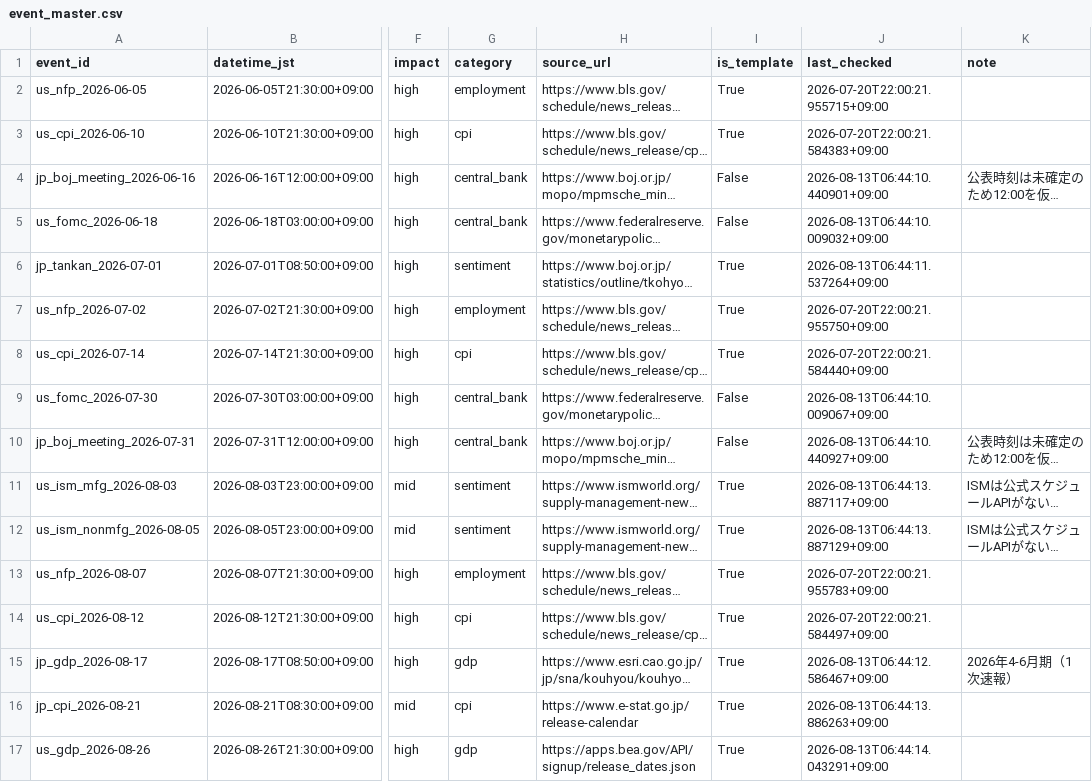
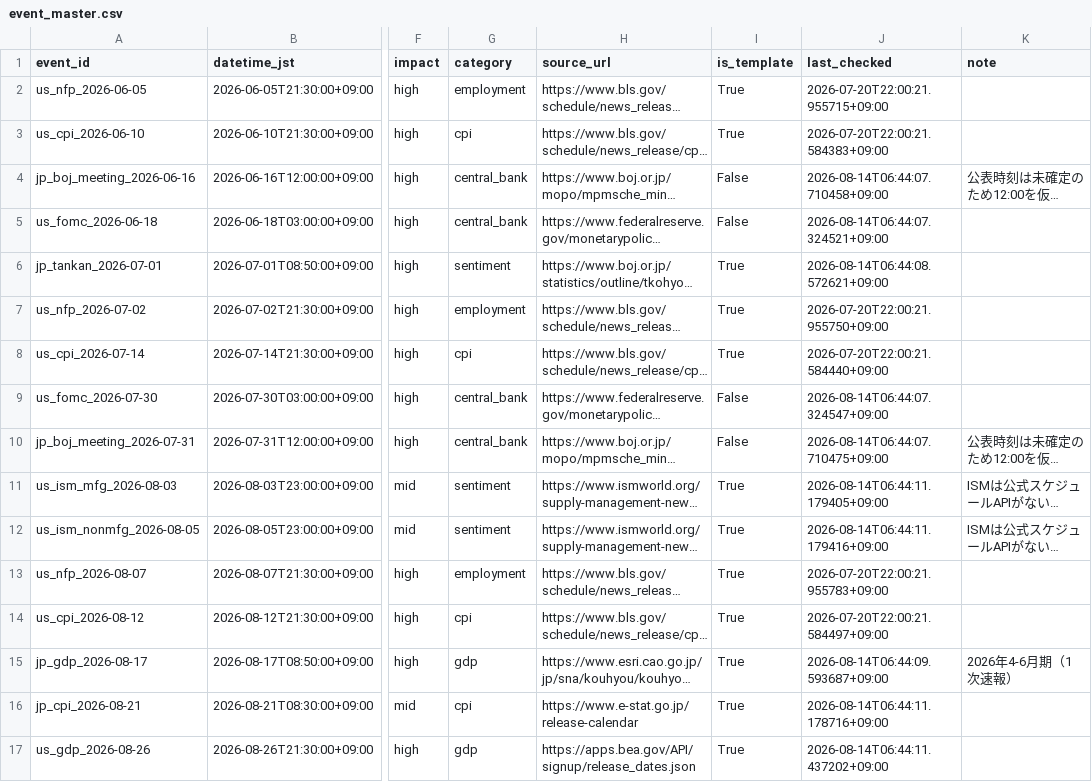
Before and after one commit to bizyusukef-ship-it/market-radar, a CSV file: event_master.csv, drawn as a sheet; only a part is shown, gaps mark what is left out; long unchanged cells end in …; the diff covers the shown part only; the diff names each change by its address in the sheet, - before the commit and + after, or states it on an @@ line.

```diff
--- a/event_master.csv
+++ b/event_master.csv
-J4 (last_checked): 2026-08-13T06:44:10.440901+09:00
+J4 (last_checked): 2026-08-14T06:44:07.710458+09:00
-J5 (last_checked): 2026-08-13T06:44:10.009032+09:00
+J5 (last_checked): 2026-08-14T06:44:07.324521+09:00
-J6 (last_checked): 2026-08-13T06:44:11.537264+09:00
+J6 (last_checked): 2026-08-14T06:44:08.572621+09:00
-J9 (last_checked): 2026-08-13T06:44:10.009067+09:00
+J9 (last_checked): 2026-08-14T06:44:07.324547+09:00
-J10 (last_checked): 2026-08-13T06:44:10.440927+09:00
+J10 (last_checked): 2026-08-14T06:44:07.710475+09:00
-J11 (last_checked): 2026-08-13T06:44:13.887117+09:00
+J11 (last_checked): 2026-08-14T06:44:11.179405+09:00
-J12 (last_checked): 2026-08-13T06:44:13.887129+09:00
+J12 (last_checked): 2026-08-14T06:44:11.179416+09:00
-J15 (last_checked): 2026-08-13T06:44:12.586467+09:00
+J15 (last_checked): 2026-08-14T06:44:09.593687+09:00
-J16 (last_checked): 2026-08-13T06:44:13.886263+09:00
+J16 (last_checked): 2026-08-14T06:44:11.178716+09:00
-J17 (last_checked): 2026-08-13T06:44:14.043291+09:00
+J17 (last_checked): 2026-08-14T06:44:11.437202+09:00
```
Also changed, not shown: 48 edited cells elsewhere in this file, 2 other files.
